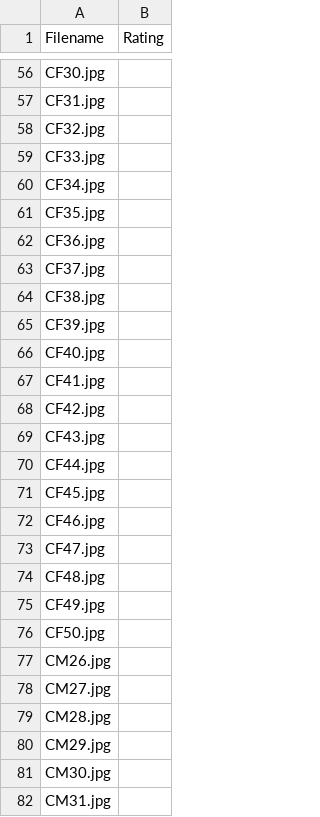
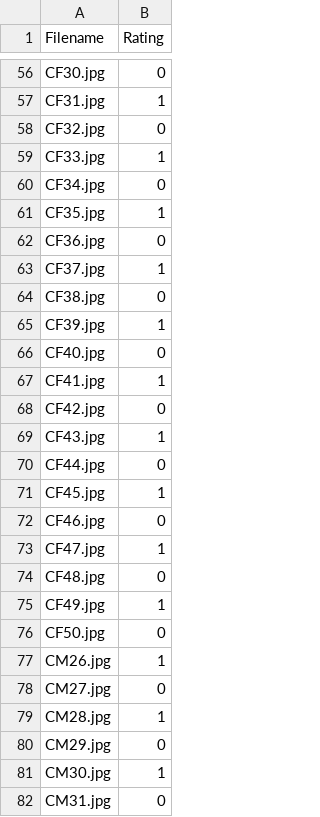
Before and after one commit to shiv-vignesh/IDAI-720, a CSV file: data/test.csv, drawn as a sheet; only a part is shown, gaps mark what is left out; the diff covers the shown part only; the diff names each change by its address in the sheet, - before the commit and + after, or states it on an @@ line.

```diff
--- a/data/test.csv
+++ b/data/test.csv
-B56 (Rating): (empty)
+B56 (Rating): 0
-B57 (Rating): (empty)
+B57 (Rating): 1
-B58 (Rating): (empty)
+B58 (Rating): 0
-B59 (Rating): (empty)
+B59 (Rating): 1
-B60 (Rating): (empty)
+B60 (Rating): 0
-B61 (Rating): (empty)
+B61 (Rating): 1
-B62 (Rating): (empty)
+B62 (Rating): 0
-B63 (Rating): (empty)
+B63 (Rating): 1
-B64 (Rating): (empty)
+B64 (Rating): 0
-B65 (Rating): (empty)
+B65 (Rating): 1
-B66 (Rating): (empty)
+B66 (Rating): 0
-B67 (Rating): (empty)
+B67 (Rating): 1
-B68 (Rating): (empty)
+B68 (Rating): 0
-B69 (Rating): (empty)
+B69 (Rating): 1
-B70 (Rating): (empty)
+B70 (Rating): 0
-B71 (Rating): (empty)
+B71 (Rating): 1
-B72 (Rating): (empty)
+B72 (Rating): 0
-B73 (Rating): (empty)
+B73 (Rating): 1
-B74 (Rating): (empty)
+B74 (Rating): 0
-B75 (Rating): (empty)
+B75 (Rating): 1
-B76 (Rating): (empty)
+B76 (Rating): 0
-B77 (Rating): (empty)
+B77 (Rating): 1
-B78 (Rating): (empty)
+B78 (Rating): 0
-B79 (Rating): (empty)
+B79 (Rating): 1
-B80 (Rating): (empty)
+B80 (Rating): 0
-B81 (Rating): (empty)
+B81 (Rating): 1
-B82 (Rating): (empty)
+B82 (Rating): 0
```
Also changed, not shown: 73 edited cells elsewhere in this file, data/train.csv.
